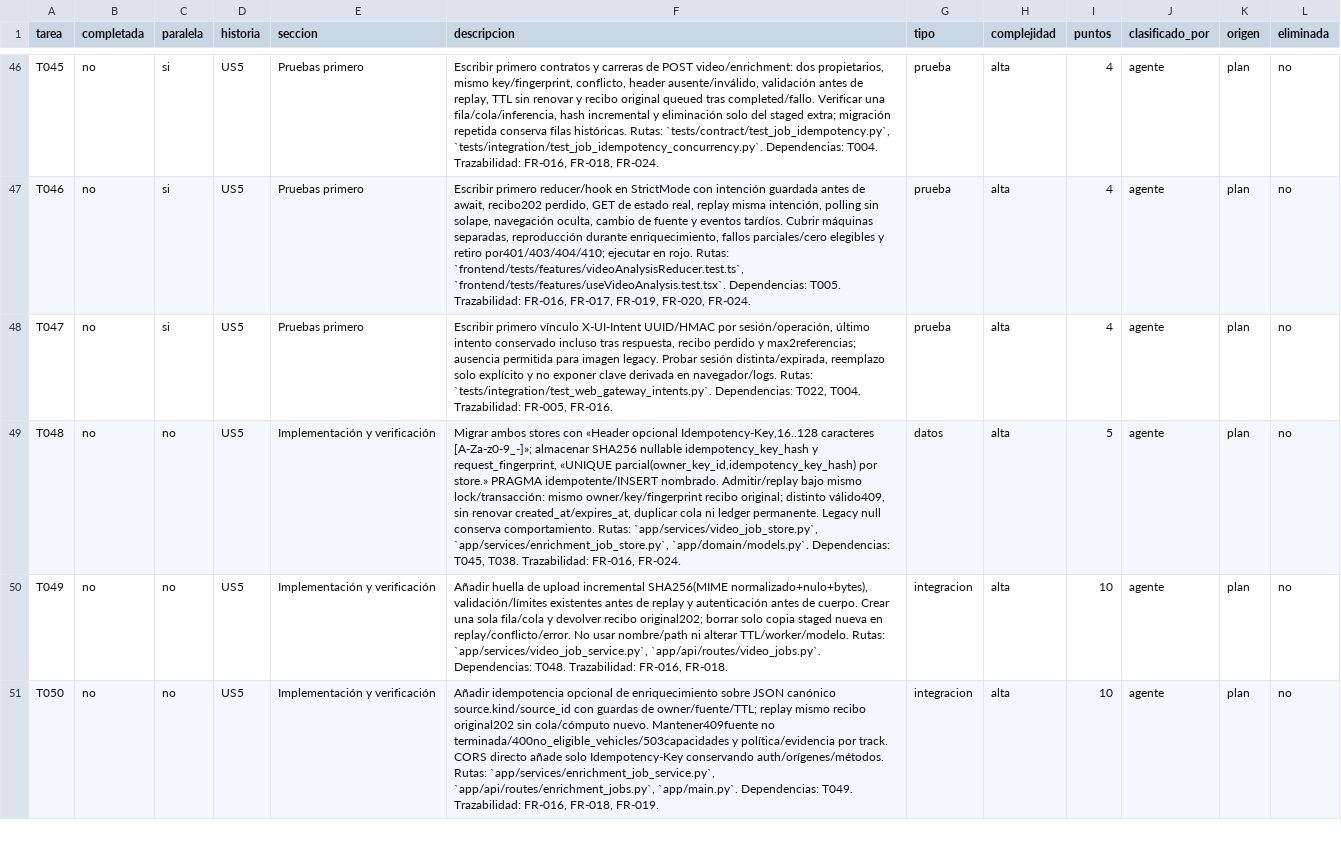
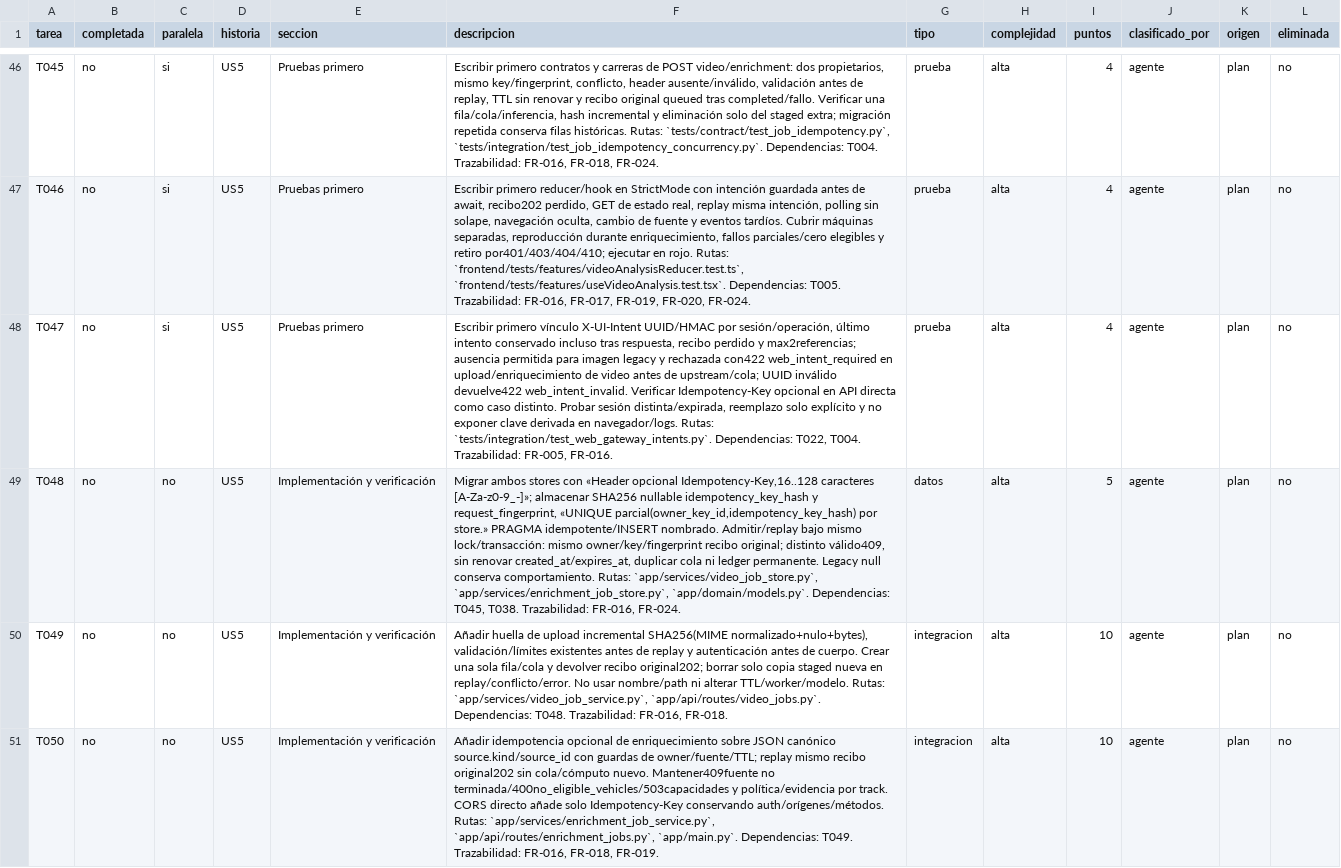
Before and after one commit to MateoMedranda/sistema_deteccion_actores_viales, a CSV file: specs/008-exploracion-imagen-video/puntos-tarea.csv, drawn as a sheet; only a part is shown, gaps mark what is left out; the diff covers the shown part only; the diff names each change by its address in the sheet, - before the commit and + after, or states it on an @@ line.

Commit message:
docs: resolve iteration 008 analysis findings
Clarify gateway intents, historical frame confirmation and class legend. Re-run analysis and schema validation; preserve 82 tasks and 439 PTS.

```diff
--- a/specs/008-exploracion-imagen-video/puntos-tarea.csv
+++ b/specs/008-exploracion-imagen-video/puntos-tarea.csv
-F48 (descripcion): …para imagen legacy. Probar sesión…
+F48 (descripcion): …para imagen legacy y rechazada con422 web_intent_required en upload/enriquecimiento de video antes de upstream/cola; UUID inválido devuelve422 web_intent_invalid. Verificar Idempotency-Key opcional en API directa como caso distinto. Probar sesión…
```
Also changed, not shown: 7 edited cells elsewhere in this file, 11 other files.
